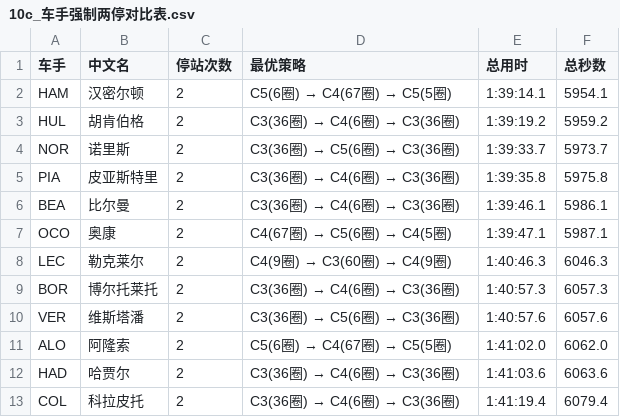
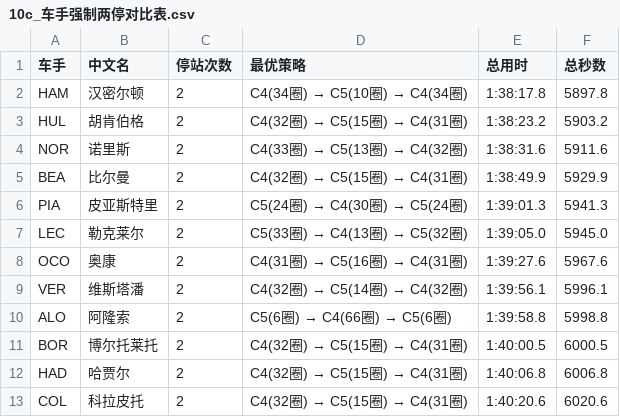
Before and after one commit to arrebolbay/F1-graduation-project, a CSV file: 图表/10c_车手强制两停对比表.csv, drawn as a sheet; only a part is shown; the diff covers the shown part only.

```diff
--- a/图表/10c_车手强制两停对比表.csv
+++ b/图表/10c_车手强制两停对比表.csv
@@ -1,13 +1,13 @@
 车手,中文名,停站次数,最优策略,总用时,总秒数
-HAM,汉密尔顿,2,C5(6圈) → C4(67圈) → C5(5圈),1:39:14.1,5954.1
-HUL,胡肯伯格,2,C3(36圈) → C4(6圈) → C3(36圈),1:39:19.2,5959.2
-NOR,诺里斯,2,C3(36圈) → C5(6圈) → C3(36圈),1:39:33.7,5973.7
-PIA,皮亚斯特里,2,C3(36圈) → C4(6圈) → C3(36圈),1:39:35.8,5975.8
-BEA,比尔曼,2,C3(36圈) → C4(6圈) → C3(36圈),1:39:46.1,5986.1
-OCO,奥康,2,C4(67圈) → C5(6圈) → C4(5圈),1:39:47.1,5987.1
-LEC,勒克莱尔,2,C4(9圈) → C3(60圈) → C4(9圈),1:40:46.3,6046.3
-BOR,博尔托莱托,2,C3(36圈) → C4(6圈) → C3(36圈),1:40:57.3,6057.3
-VER,维斯塔潘,2,C3(36圈) → C5(6圈) → C3(36圈),1:40:57.6,6057.6
-ALO,阿隆索,2,C5(6圈) → C4(67圈) → C5(5圈),1:41:02.0,6062.0
-HAD,哈贾尔,2,C3(36圈) → C4(6圈) → C3(36圈),1:41:03.6,6063.6
-COL,科拉皮托,2,C3(36圈) → C4(6圈) → C3(36圈),1:41:19.4,6079.4
+HAM,汉密尔顿,2,C4(34圈) → C5(10圈) → C4(34圈),1:38:17.8,5897.8
+HUL,胡肯伯格,2,C4(32圈) → C5(15圈) → C4(31圈),1:38:23.2,5903.2
+NOR,诺里斯,2,C4(33圈) → C5(13圈) → C4(32圈),1:38:31.6,5911.6
+BEA,比尔曼,2,C4(32圈) → C5(15圈) → C4(31圈),1:38:49.9,5929.9
+PIA,皮亚斯特里,2,C5(24圈) → C4(30圈) → C5(24圈),1:39:01.3,5941.3
+LEC,勒克莱尔,2,C5(33圈) → C4(13圈) → C5(32圈),1:39:05.0,5945.0
+OCO,奥康,2,C4(31圈) → C5(16圈) → C4(31圈),1:39:27.6,5967.6
+VER,维斯塔潘,2,C4(32圈) → C5(14圈) → C4(32圈),1:39:56.1,5996.1
+ALO,阿隆索,2,C5(6圈) → C4(66圈) → C5(6圈),1:39:58.8,5998.8
+BOR,博尔托莱托,2,C4(32圈) → C5(15圈) → C4(31圈),1:40:00.5,6000.5
+HAD,哈贾尔,2,C4(32圈) → C5(15圈) → C4(31圈),1:40:06.8,6006.8
+COL,科拉皮托,2,C4(32圈) → C5(15圈) → C4(31圈),1:40:20.6,6020.6
```
Also changed, not shown: 5 added rows, 5 removed rows and 39 edited cells elsewhere in this file, 图表/07_拟合参数表.csv, 图表/07b_车手衰减参数表.csv, 42 other files.
